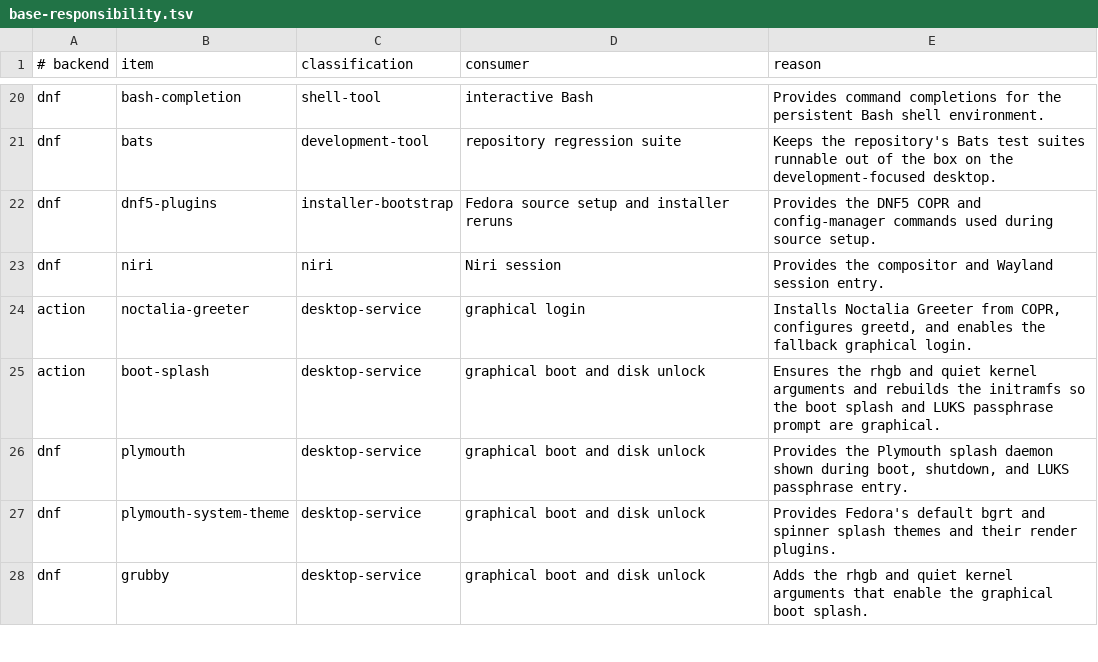
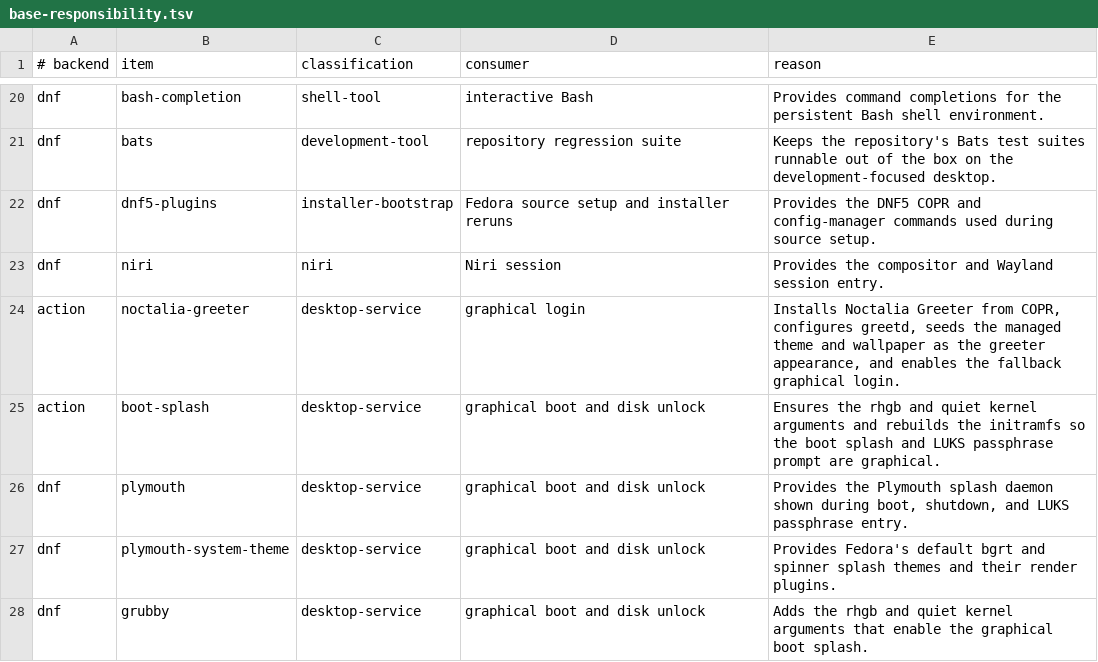
Before and after one commit to bgmulinari/zz-fedora, a TSV file: config/base-responsibility.tsv, drawn as a sheet; only a part is shown, gaps mark what is left out.

```diff
--- a/config/base-responsibility.tsv
+++ b/config/base-responsibility.tsv
@@ -23,3 +23,3 @@ dnf	dnf5-plugins	installer-bootstrap	Fedora source setup and installer reruns	Pr
 dnf	niri	niri	Niri session	Provides the compositor and Wayland session entry.
-action	noctalia-greeter	desktop-service	graphical login	Installs Noctalia Greeter from COPR, configures greetd, and enables the fallback graphical login.
+action	noctalia-greeter	desktop-service	graphical login	Installs Noctalia Greeter from COPR, configures greetd, seeds the managed theme and wallpaper as the greeter appearance, and enables the fallback graphical login.
 action	boot-splash	desktop-service	graphical boot and disk unlock	Ensures the rhgb and quiet kernel arguments and rebuilds the initramfs so the boot splash and LUKS passphrase prompt are graphical.
```
Also changed, not shown: config/managed-config.tsv, 17 other files.
